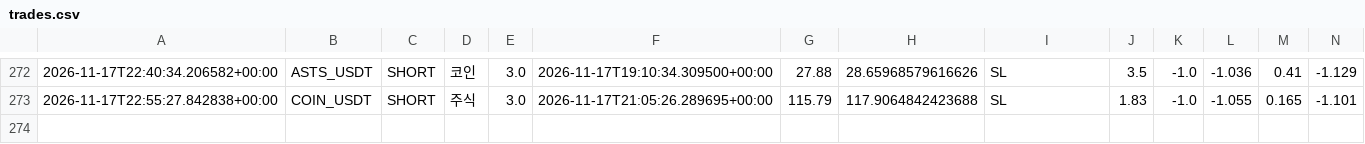
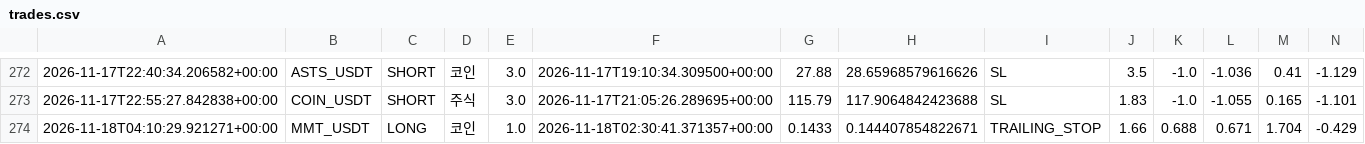
Before and after one commit to wjdtks255-lgtm/Gateio_signal, a CSV file: trades.csv, drawn as a sheet; only a part is shown, gaps mark what is left out; rows hold the shown columns only; the diff names each change by its address in the sheet, - before the commit and + after, or states it on an @@ line.

```diff
--- a/trades.csv
+++ b/trades.csv
+row 274: 2026-11-18T04:10:29.921271+00:00 | MMT_USDT | LONG | 코인 | 1.0 | 2026-11-18T02:30:41.371357+00:00 | 0.1433 | 0.144407854822671 | TRAILING_STOP | 1.66 | 0.688 | 0.671 | 1.704 | -0.429
```
Also changed, not shown: ai_trades.csv, trades_audit.csv, 1 other file.
